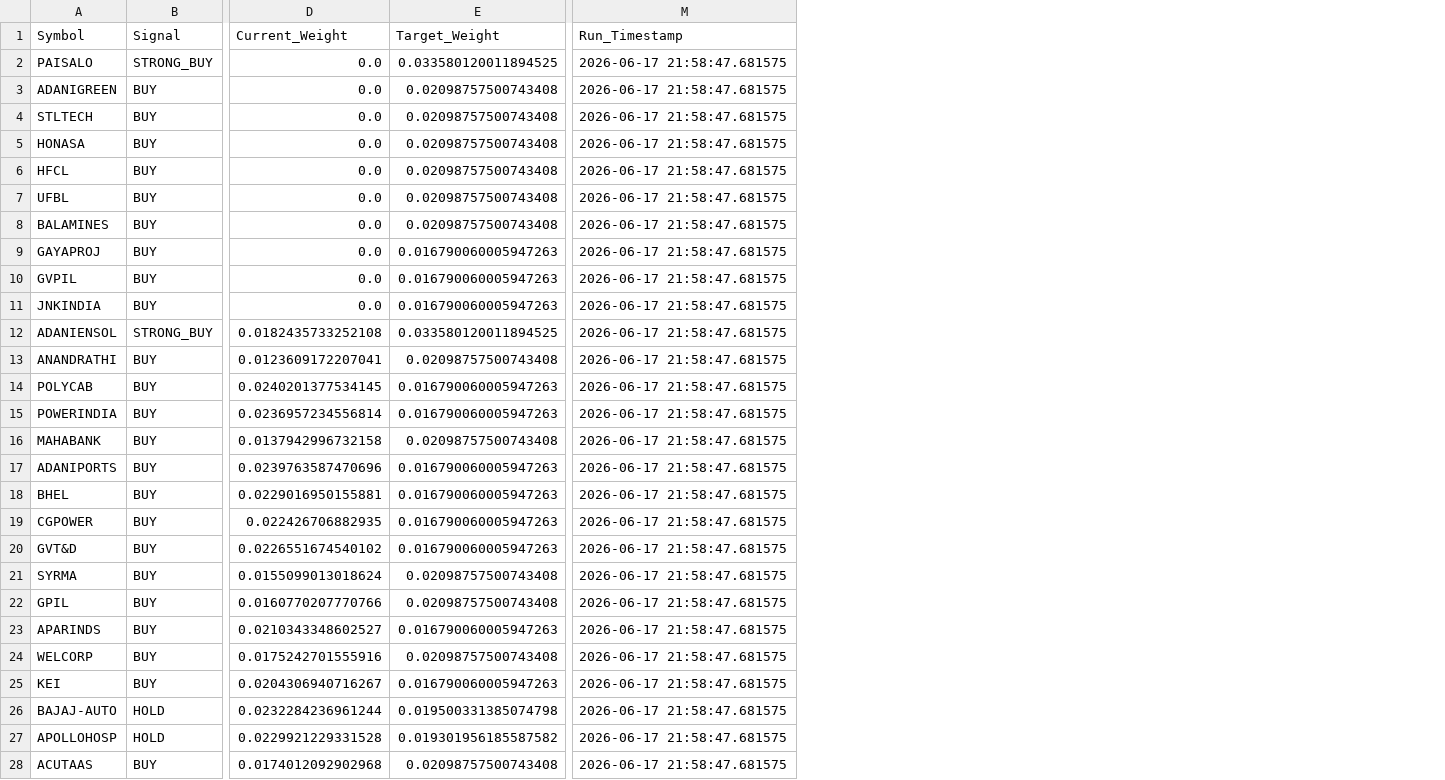
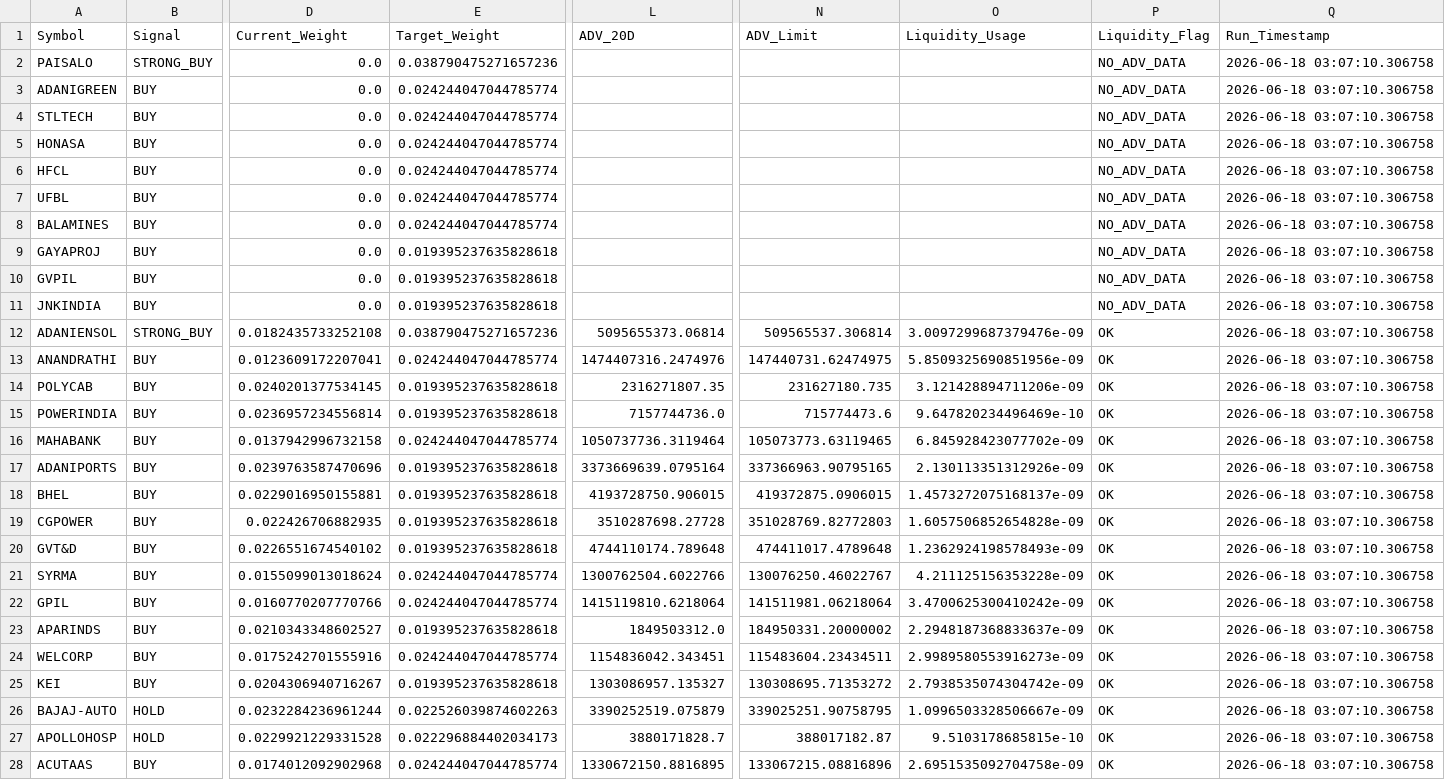
Before and after one commit to sakshinekkala28/Institutional_Quant_Platform, a CSV file: data/live/trade_list.csv, drawn as a sheet; only a part is shown, gaps mark what is left out; addresses are those after the commit; the diff covers the shown part only; the diff names each change by its address in the sheet, - before the commit and + after, or states it on an @@ line.

```diff
--- a/data/live/trade_list.csv
+++ b/data/live/trade_list.csv
+column L (ADV_20D), rows 12-28: 5095655373.06814 | 1474407316.2474976 | 2316271807.35 | 7157744736.0 | 1050737736.3119464 | 3373669639.0795164 | 4193728750.906015 | 3510287698.27728 | 4744110174.789648 | 1300762504.6022766 | 1415119810.6218064 | 1849503312.0 | 1154836042.343451 | 1303086957.135327 | 3390252519.075879 | 3880171828.7 | 1330672150.8816895
+column N (ADV_Limit), rows 12-28: 509565537.306814 | 147440731.62474975 | 231627180.735 | 715774473.6 | 105073773.63119465 | 337366963.90795165 | 419372875.0906015 | 351028769.82772803 | 474411017.4789648 | 130076250.46022767 | 141511981.06218064 | 184950331.20000002 | 115483604.23434511 | 130308695.71353272 | 339025251.90758795 | 388017182.87 | 133067215.08816896
+column O (Liquidity_Usage), rows 12-28: 3.0097299687379476e-09 | 5.8509325690851956e-09 | 3.121428894711206e-09 | 9.647820234496469e-10 | 6.845928423077702e-09 | 2.130113351312926e-09 | 1.4573272075168137e-09 | 1.6057506852654828e-09 | 1.2362924198578493e-09 | 4.211125156353228e-09 | 3.4700625300410242e-09 | 2.2948187368833637e-09 | 2.9989580553916273e-09 | 2.7938535074304742e-09 | 1.0996503328506667e-09 | 9.5103178685815e-10 | 2.6951535092704758e-09
+column P (Liquidity_Flag), rows 2-28: NO_ADV_DATA | NO_ADV_DATA | NO_ADV_DATA | NO_ADV_DATA | NO_ADV_DATA | NO_ADV_DATA | NO_ADV_DATA | NO_ADV_DATA | NO_ADV_DATA | NO_ADV_DATA | OK | OK | OK | OK | OK | OK | OK | OK | OK | OK | OK | OK | OK | OK | OK | OK | OK
-E2 (Target_Weight): 0.033580120011894525
+E2 (Target_Weight): 0.038790475271657236
-Q2:Q28 (Run_Timestamp): 2026-06-17 21:58:47.681575
+Q2:Q28 (Run_Timestamp): 2026-06-18 03:07:10.306758
-E3:E8 (Target_Weight): 0.02098757500743408
+E3:E8 (Target_Weight): 0.024244047044785774
-E9:E11 (Target_Weight): 0.016790060005947263
+E9:E11 (Target_Weight): 0.019395237635828618
-E12 (Target_Weight): 0.033580120011894525
+E12 (Target_Weight): 0.038790475271657236
-E13 (Target_Weight): 0.02098757500743408
+E13 (Target_Weight): 0.024244047044785774
-E14:E15 (Target_Weight): 0.016790060005947263
+E14:E15 (Target_Weight): 0.019395237635828618
-E16 (Target_Weight): 0.02098757500743408
+E16 (Target_Weight): 0.024244047044785774
-E17:E20 (Target_Weight): 0.016790060005947263
+E17:E20 (Target_Weight): 0.019395237635828618
-E21:E22 (Target_Weight): 0.02098757500743408
+E21:E22 (Target_Weight): 0.024244047044785774
-E23 (Target_Weight): 0.016790060005947263
+E23 (Target_Weight): 0.019395237635828618
-E24 (Target_Weight): 0.02098757500743408
+E24 (Target_Weight): 0.024244047044785774
-E25 (Target_Weight): 0.016790060005947263
+E25 (Target_Weight): 0.019395237635828618
-E26 (Target_Weight): 0.019500331385074798
+E26 (Target_Weight): 0.022526039874602263
-E27 (Target_Weight): 0.019301956185587582
+E27 (Target_Weight): 0.022296884402034173
-E28 (Target_Weight): 0.02098757500743408
+E28 (Target_Weight): 0.024244047044785774
```
Also changed, not shown: 8 edited cells elsewhere in this file, data/live/portfolio_transition_matrix.csv, data/live/rebalance_dashboard.csv, 11 other files.
